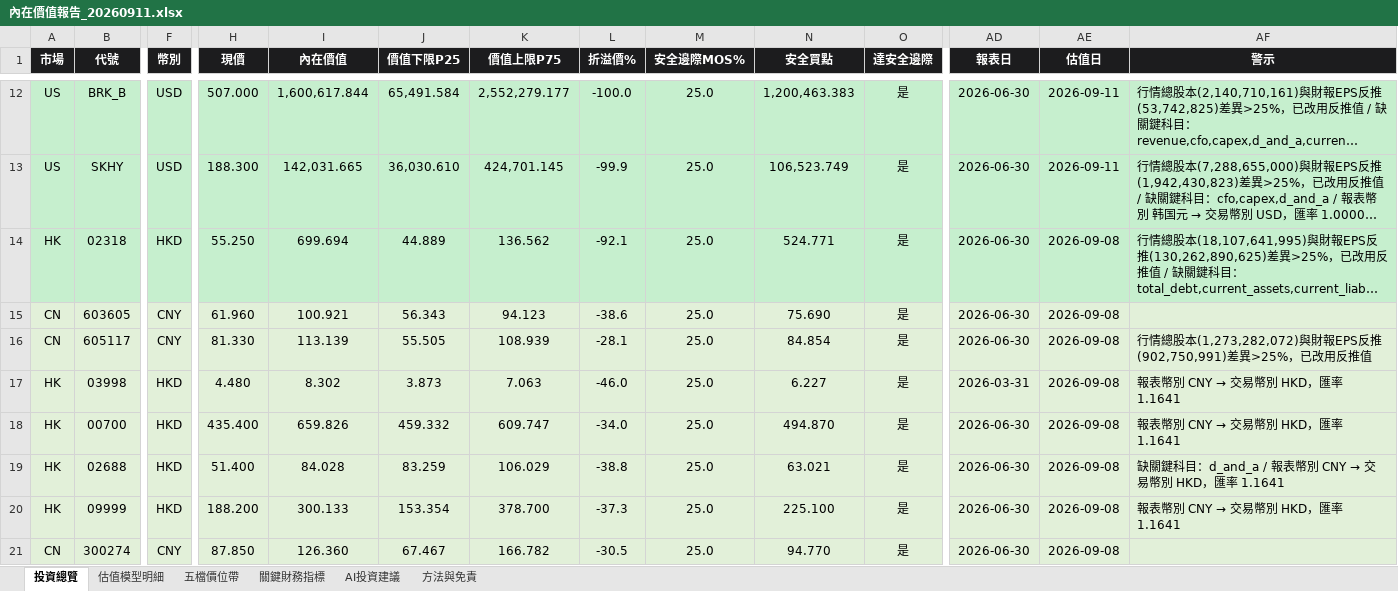
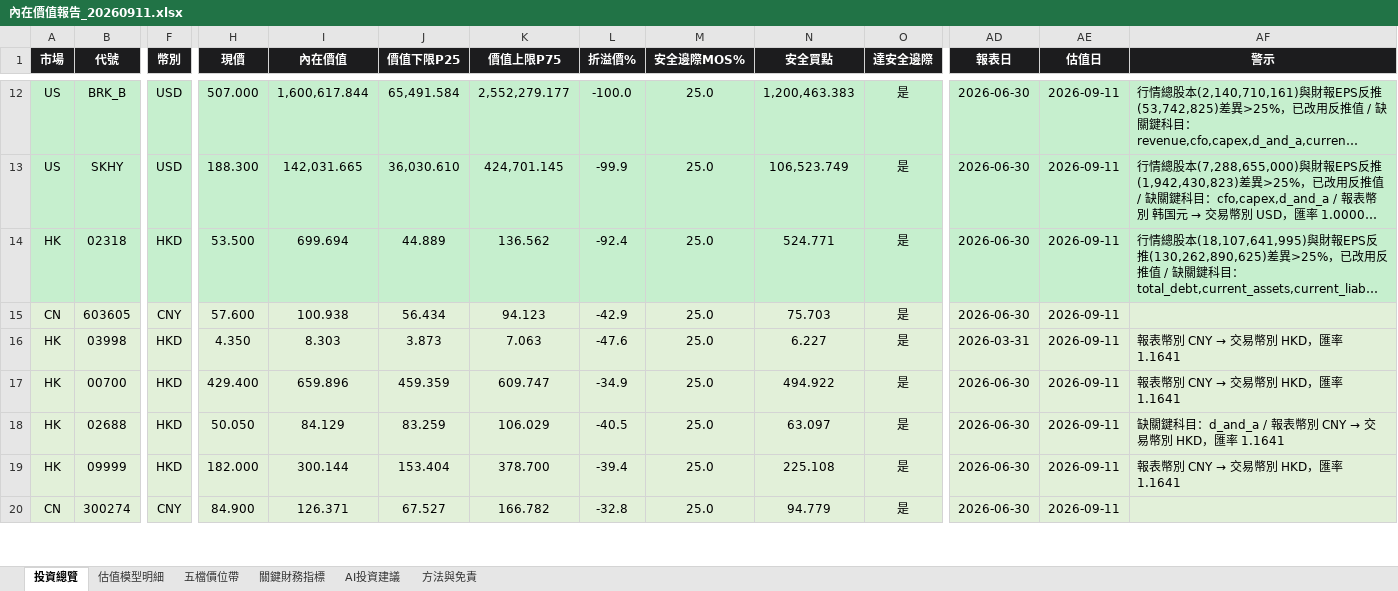
Before and after one commit to wbensonw/AI_stock_intrinsic_value, an Excel workbook: docs/reports/內在價值報告_20260911.xlsx, sheet 投資總覽, drawn as a sheet; only a part is shown, gaps mark what is left out; long unchanged cells end in …; values as stored, in another font and other column widths than the file's, no borders; conditional formats not drawn; removed rows and columns are numbered as before the commit, all else as after; rows hold the shown columns only; the diff covers the shown part only; the diff names each change by its address in the sheet, - before the commit and + after, or states it on an @@ line.

```diff
--- a/docs/reports/內在價值報告_20260911.xlsx (sheet 投資總覽)
+++ b/docs/reports/內在價值報告_20260911.xlsx (sheet 投資總覽)
-H14 (現價): 55.250
+H14 (現價): 53.500
-L14 (折溢價%): -92.1
+L14 (折溢價%): -92.4
-AE14:AE15 (估值日): 2026-09-08
+AE14:AE15 (估值日): 2026-09-11
-H15 (現價): 61.960
+H15 (現價): 57.600
-I15 (內在價值): 100.921
+I15 (內在價值): 100.938
-J15 (價值下限P25): 56.343
+J15 (價值下限P25): 56.434
-L15 (折溢價%): -38.6
+L15 (折溢價%): -42.9
-N15 (安全買點): 75.690
+N15 (安全買點): 75.703
-row 16: CN | 605117 | CNY | 81.330 | 113.139 | 55.505 | 108.939 | -28.1 | 25.0 | 84.854 | 是 | 2026-06-30 | 2026-09-08 | 行情總股本(1,273,282,072)與財報EPS反推(902,750,991)差異>25%，已改用反推值
-H16 (現價): 4.480
+H16 (現價): 4.350
-I16 (內在價值): 8.302
+I16 (內在價值): 8.303
-L16 (折溢價%): -46.0
+L16 (折溢價%): -47.6
-AE16:AE20 (估值日): 2026-09-08
+AE16:AE20 (估值日): 2026-09-11
-H17 (現價): 435.400
+H17 (現價): 429.400
-I17 (內在價值): 659.826
+I17 (內在價值): 659.896
-J17 (價值下限P25): 459.332
+J17 (價值下限P25): 459.359
-L17 (折溢價%): -34.0
+L17 (折溢價%): -34.9
-N17 (安全買點): 494.870
+N17 (安全買點): 494.922
-H18 (現價): 51.400
+H18 (現價): 50.050
-I18 (內在價值): 84.028
+I18 (內在價值): 84.129
-L18 (折溢價%): -38.8
+L18 (折溢價%): -40.5
-N18 (安全買點): 63.021
+N18 (安全買點): 63.097
-H19 (現價): 188.200
+H19 (現價): 182.000
-I19 (內在價值): 300.133
+I19 (內在價值): 300.144
-J19 (價值下限P25): 153.354
+J19 (價值下限P25): 153.404
-L19 (折溢價%): -37.3
+L19 (折溢價%): -39.4
-N19 (安全買點): 225.100
+N19 (安全買點): 225.108
-H20 (現價): 87.850
+H20 (現價): 84.900
-I20 (內在價值): 126.360
+I20 (內在價值): 126.371
-J20 (價值下限P25): 67.467
+J20 (價值下限P25): 67.527
-L20 (折溢價%): -30.5
+L20 (折溢價%): -32.8
-N20 (安全買點): 94.770
+N20 (安全買點): 94.779
```
Also changed, not shown: 3 added rows, 2 removed rows and 192 edited cells elsewhere in this sheet, sheet 五檔價位帶, sheet 估值模型明細, sheet AI投資建議.
